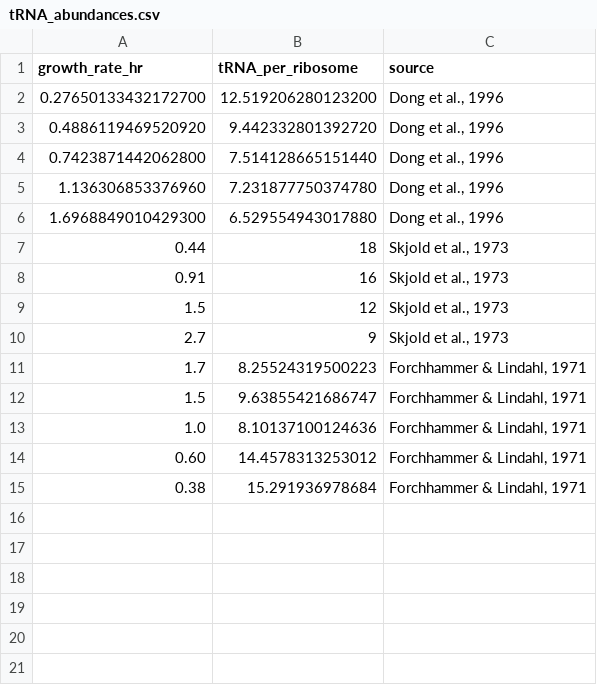
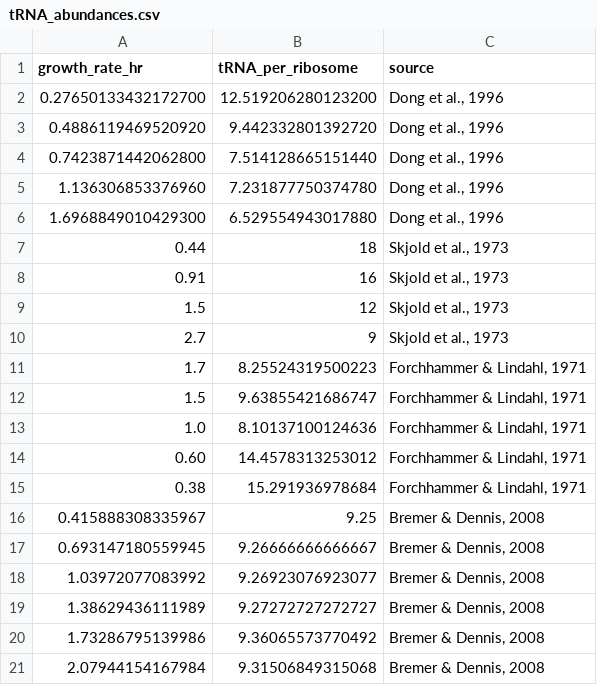
Before and after one commit to cremerlab/flux_parity, a CSV file: data/source_data/tRNA_abundances.csv, drawn as a sheet; the diff names each change by its address in the sheet, - before the commit and + after, or states it on an @@ line.

```diff
--- a/data/source_data/tRNA_abundances.csv
+++ b/data/source_data/tRNA_abundances.csv
+row 16: 0.415888308335967 | 9.25 | Bremer & Dennis, 2008
+row 17: 0.693147180559945 | 9.26666666666667 | Bremer & Dennis, 2008
+row 18: 1.03972077083992 | 9.26923076923077 | Bremer & Dennis, 2008
+row 19: 1.38629436111989 | 9.27272727272727 | Bremer & Dennis, 2008
+row 20: 1.73286795139986 | 9.36065573770492 | Bremer & Dennis, 2008
+row 21: 2.07944154167984 | 9.31506849315068 | Bremer & Dennis, 2008
```
Also changed, not shown: 5 other files.
